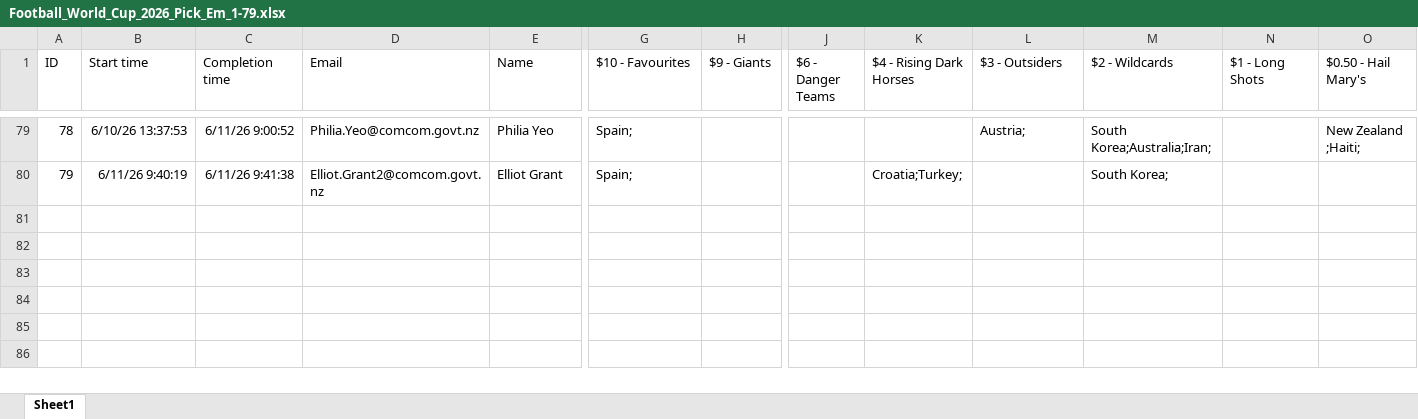
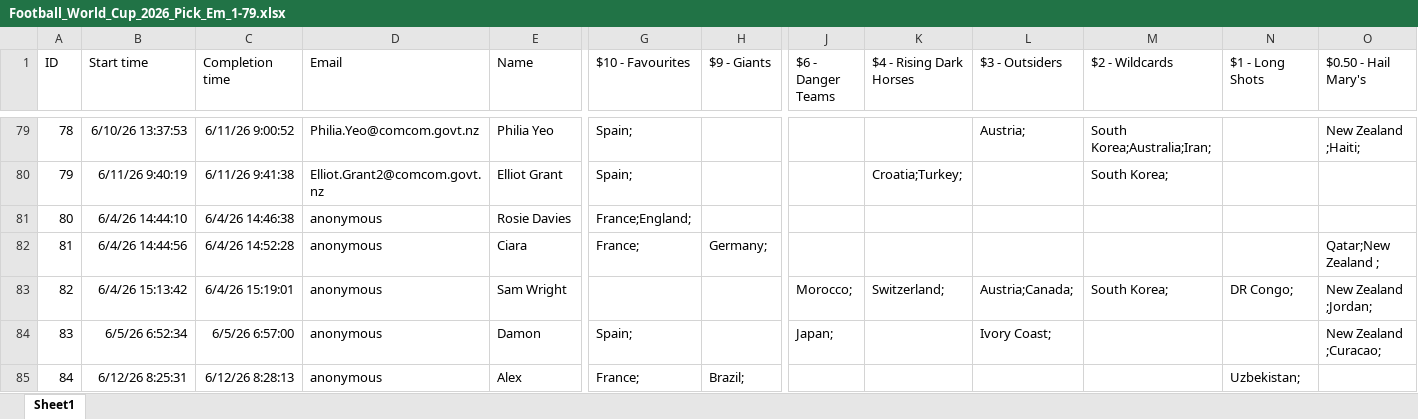
Before and after one commit to Elysium170/projects, an Excel workbook: src/Football_World_Cup_2026_Pick_Em_1-79.xlsx, sheet Sheet1, drawn as a sheet; only a part is shown, gaps mark what is left out; values as stored, in another font and other column widths than the file's, no borders; table styles not drawn; rows hold the shown columns only; the diff names each change by its address in the sheet, - before the commit and + after, or states it on an @@ line.

```diff
--- a/src/Football_World_Cup_2026_Pick_Em_1-79.xlsx (sheet Sheet1)
+++ b/src/Football_World_Cup_2026_Pick_Em_1-79.xlsx (sheet Sheet1)
+row 81: 80 | 6/4/26 14:44:10 | 6/4/26 14:46:38 | anonymous | Rosie Davies | France;England;
+row 82: 81 | 6/4/26 14:44:56 | 6/4/26 14:52:28 | anonymous | Ciara | France; | Germany; |  |  |  |  |  | Qatar;New Zealand ;
+row 83: 82 | 6/4/26 15:13:42 | 6/4/26 15:19:01 | anonymous | Sam Wright |  |  | Morocco; | Switzerland; | Austria;Canada; | South Korea; | DR Congo; | New Zealand ;Jordan;
+row 84: 83 | 6/5/26 6:52:34 | 6/5/26 6:57:00 | anonymous | Damon | Spain; |  | Japan; |  | Ivory Coast; |  |  | New Zealand ;Curacao;
+row 85: 84 | 6/12/26 8:25:31 | 6/12/26 8:28:13 | anonymous | Alex | France; | Brazil; |  |  |  |  | Uzbekistan;
```
Also changed, not shown: 2 other files.
